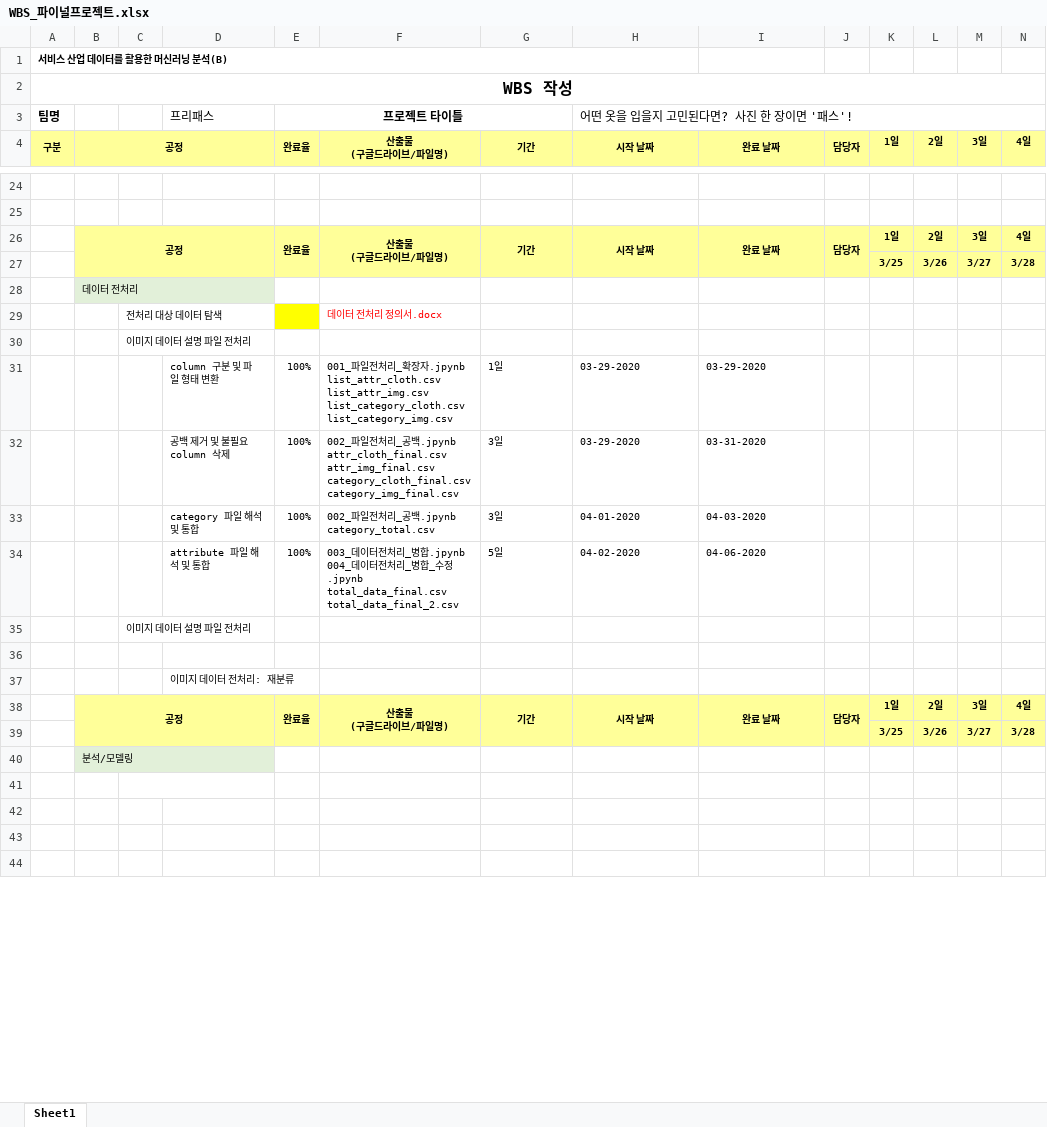
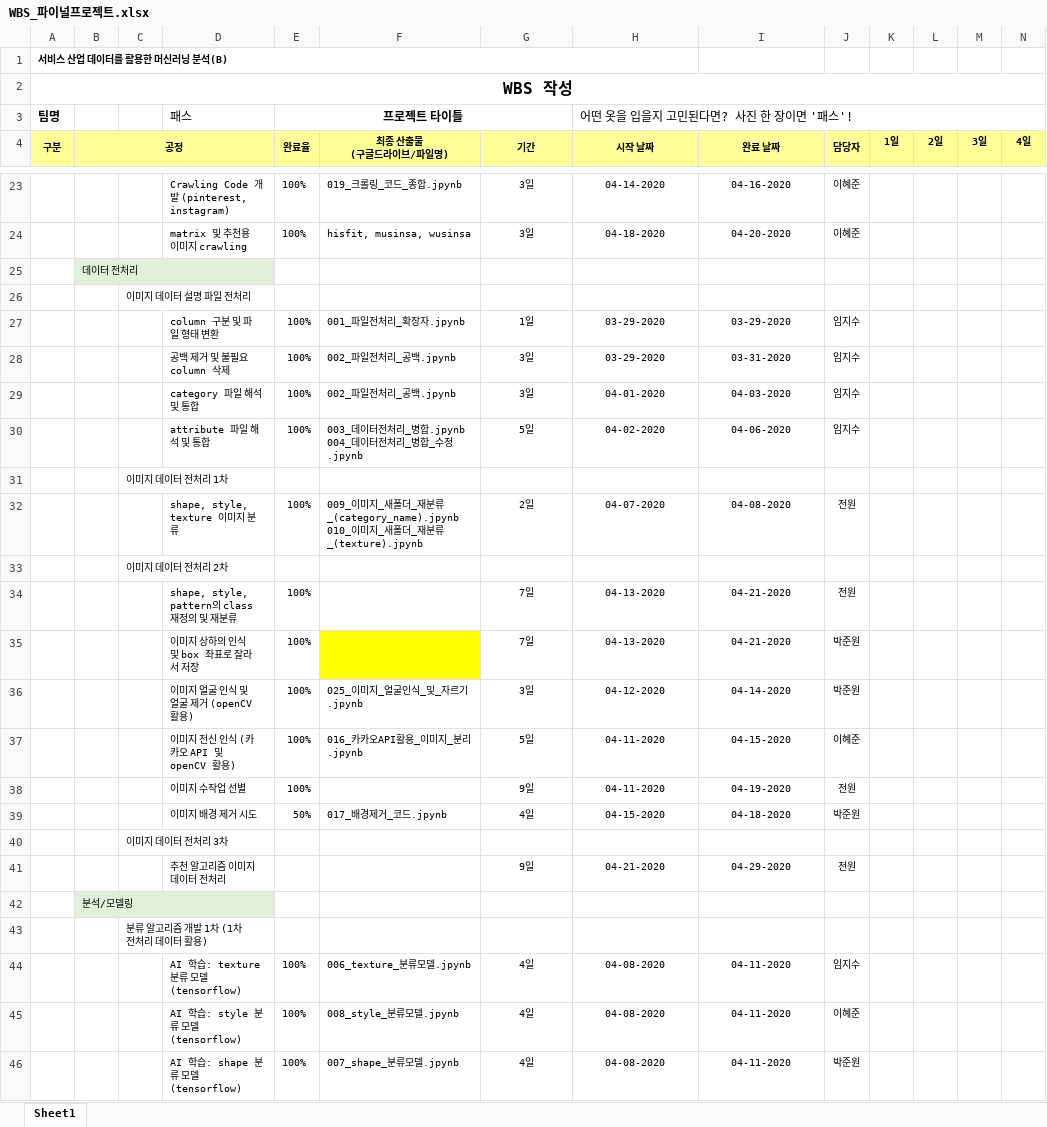
Before and after one commit to z2soo/Project, an Excel workbook: 의상_매칭_서비스/WBS_파이널프로젝트.xlsx, sheet Sheet1, drawn as a sheet; only a part is shown, gaps mark what is left out; values as stored, in another font and other column widths than the file's, no borders; removed rows and columns are numbered as before the commit, all else as after; rows hold the shown columns only; ↵ is a line break in a cell; the diff covers the shown part only; the diff names each change by its address in the sheet, - before the commit and + after, or states it on an @@ line.

```diff
--- a/의상_매칭_서비스/WBS_파이널프로젝트.xlsx (sheet Sheet1)
+++ b/의상_매칭_서비스/WBS_파이널프로젝트.xlsx (sheet Sheet1)
-D3: 프리패스
+D3: 패스
-F4: 산출물 ↵ (구글드라이브/파일명)
+F4: 최종 산출물 ↵ (구글드라이브/파일명)
-row 23: (empty)
+row 23:  |  |  | Crawling Code 개발 (pinterest, instagram) | 100% | 019_크롤링_코드_종합.jpynb | 3일 | 04-14-2020 | 04-16-2020 | 이혜준
-row 24: (empty)
+row 24:  |  |  | matrix 및 추천용 이미지 crawling | 100% | hisfit, musinsa, wusinsa | 3일 | 04-18-2020 | 04-20-2020 | 이혜준
-row 26:  | 공정 |  |  | 완료율 | 산출물 ↵ (구글드라이브/파일명) | 기간 | 시작 날짜 | 완료 날짜 | 담당자 | 1일 | 2일 | 3일 | 4일
-row 27:  |  |  |  |  |  |  |  |  |  | 3/25 | 3/26 | 3/27 | 3/28
-row 29:  |  | 전처리 대상 데이터 탐색 |  |  | 데이터 전처리 정의서.docx
-F27 (최종 산출물 (구글드라이브/파일명)): …자.jpynb ↵ list_attr_cloth.csv ↵ list_attr_img.csv ↵ list_category_cloth.csv ↵ list_category_img.csv
+F27 (최종 산출물 (구글드라이브/파일명)): …자.jpynb
-G27:I30 alignment: left
+G27:I30 alignment: center
-J27:J30 (담당자): (empty)
+J27:J30 (담당자): 임지수
-F28 (최종 산출물 (구글드라이브/파일명)): …백.jpynb ↵ attr_cloth_final.csv ↵ attr_img_final.csv ↵ category_cloth_final.csv ↵ category_img_final.csv
+F28 (최종 산출물 (구글드라이브/파일명)): …백.jpynb
-F29 (최종 산출물 (구글드라이브/파일명)): 002_파일전처리_공백.jpynb ↵ category_total.csv
+F29 (최종 산출물 (구글드라이브/파일명)): 002_파일전처리_공백.jpynb
-F30 (최종 산출물 (구글드라이브/파일명)): …정.jpynb ↵ total_data_final.csv ↵ total_data_final_2.csv
+F30 (최종 산출물 (구글드라이브/파일명)): …정.jpynb
-C31: 이미지 데이터 설명 파일 전처리
+C31: 이미지 데이터 전처리 1차
-row 32: (empty)
+row 32:  |  |  | shape, style, texture 이미지 분류 | 100% | 009_이미지_새폴더_재분류_(category_name).jpynb ↵ 010_이미지_새폴더_재분류_(texture).jpynb | 2일 | 04-07-2020 | 04-08-2020 | 전원
-row 37:  |  |  | 이미지 데이터 전처리: 재분류
-row 38:  | 공정 |  |  | 완료율 | 산출물 ↵ (구글드라이브/파일명) | 기간 | 시작 날짜 | 완료 날짜 | 담당자 | 1일 | 2일 | 3일 | 4일
-row 39:  |  |  |  |  |  |  |  |  |  | 3/25 | 3/26 | 3/27 | 3/28
+row 33:  |  | 이미지 데이터 전처리 2차
+row 34:  |  |  | shape, style, pattern의 class 재정의 및 재분류 | 100% |  | 7일 | 04-13-2020 | 04-21-2020 | 전원
+row 35:  |  |  | 이미지 상하의 인식 및 box 좌표로 잘라서 저장 | 100% |  | 7일 | 04-13-2020 | 04-21-2020 | 박준원
+row 36:  |  |  | 이미지 얼굴 인식 및 얼굴 제거 (openCV 활용) | 100% | 025_이미지_얼굴인식_및_자르기.jpynb | 3일 | 04-12-2020 | 04-14-2020 | 박준원
+row 37:  |  |  | 이미지 전신 인식 (카카오 API 및 openCV 활용) | 100% | 016_카카오API활용_이미지_분리.jpynb | 5일 | 04-11-2020 | 04-15-2020 | 이혜준
+row 38:  |  |  | 이미지 수작업 선별 | 100% |  | 9일 | 04-11-2020 | 04-19-2020 | 전원
+row 39:  |  |  | 이미지 배경 제거 시도 | 50% | 017_배경제거_코드.jpynb | 4일 | 04-15-2020 | 04-18-2020 | 박준원
+row 40:  |  | 이미지 데이터 전처리 3차
+row 41:  |  |  | 추천 알고리즘 이미지 데이터 전처리 |  |  | 9일 | 04-21-2020 | 04-29-2020 | 전원
-C43: (empty)
+C43: 분류 알고리즘 개발 1차 (1차 전처리 데이터 활용)
-row 44: (empty)
+row 44:  |  |  | AI 학습: texture 분류 모델 (tensorflow) | 100% | 006_texture_분류모델.jpynb | 4일 | 04-08-2020 | 04-11-2020 | 임지수
-row 45: (empty)
+row 45:  |  |  | AI 학습: style 분류 모델 (tensorflow) | 100% | 008_style_분류모델.jpynb | 4일 | 04-08-2020 | 04-11-2020 | 이혜준
-row 46: (empty)
+row 46:  |  |  | AI 학습: shape 분류 모델 (tensorflow) | 100% | 007_shape_분류모델.jpynb | 4일 | 04-08-2020 | 04-11-2020 | 박준원
```
Also changed, not shown: 33 added rows, 20 removed rows, 21 edited cells and cell formats elsewhere in this sheet.
